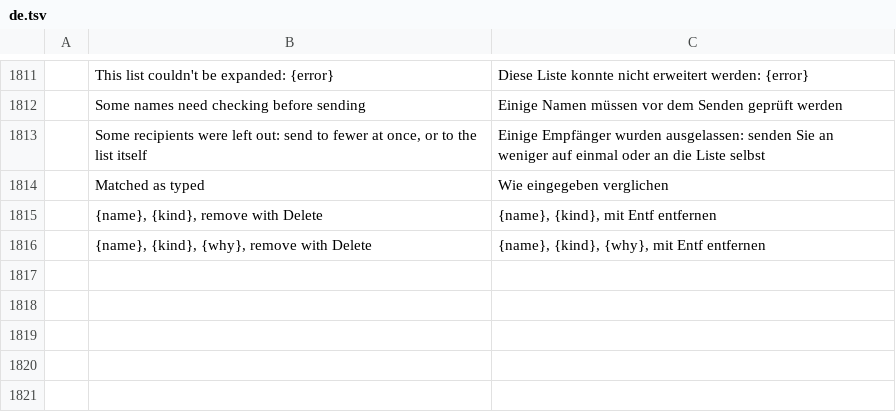
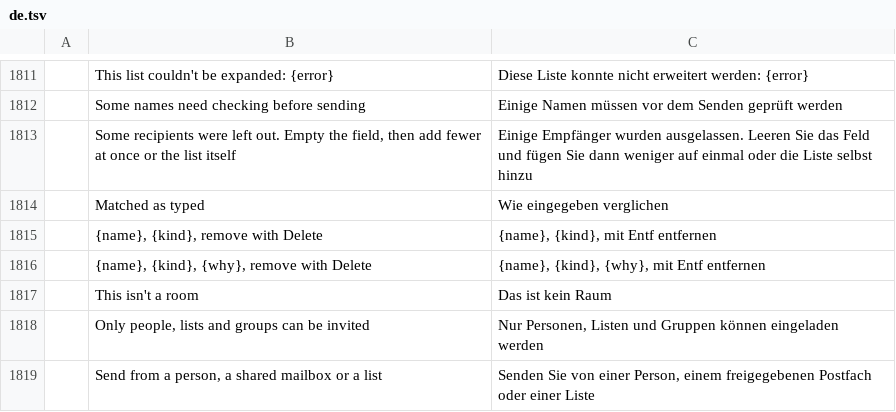
Before and after one commit to dgaudin/quatrelle, a TSV file: crates/ui-egui/src/i18n/de.tsv, drawn as a sheet; only a part is shown, gaps mark what is left out; the diff names each change by its address in the sheet, - before the commit and + after, or states it on an @@ line.

```diff
--- a/crates/ui-egui/src/i18n/de.tsv
+++ b/crates/ui-egui/src/i18n/de.tsv
-B1813: …were left out: send to fewer at once, or to the list…
+B1813: …were left out. Empty the field, then add fewer at once or the list…
-C1813: …Empfänger wurden ausgelassen: senden Sie an weniger auf einmal oder an die Liste selbst
+C1813: …Empfänger wurden ausgelassen. Leeren Sie das Feld und fügen Sie dann weniger auf einmal oder die Liste selbst hinzu
+row 1817:  | This isn't a room | Das ist kein Raum
+row 1818:  | Only people, lists and groups can be invited | Nur Personen, Listen und Gruppen können eingeladen werden
+row 1819:  | Send from a person, a shared mailbox or a list | Senden Sie von einer Person, einem freigegebenen Postfach oder einer Liste
```
Also changed, not shown: crates/ui-egui/src/i18n/ar.tsv, crates/ui-egui/src/i18n/fr.tsv, 19 other files.
